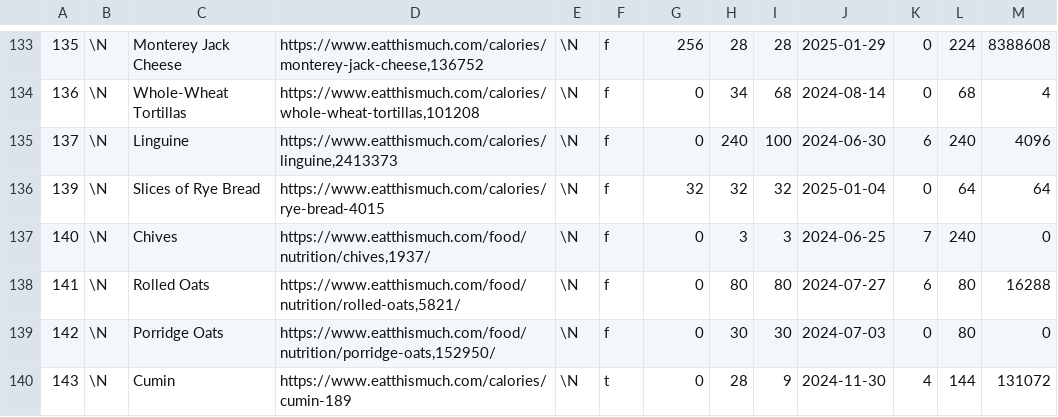
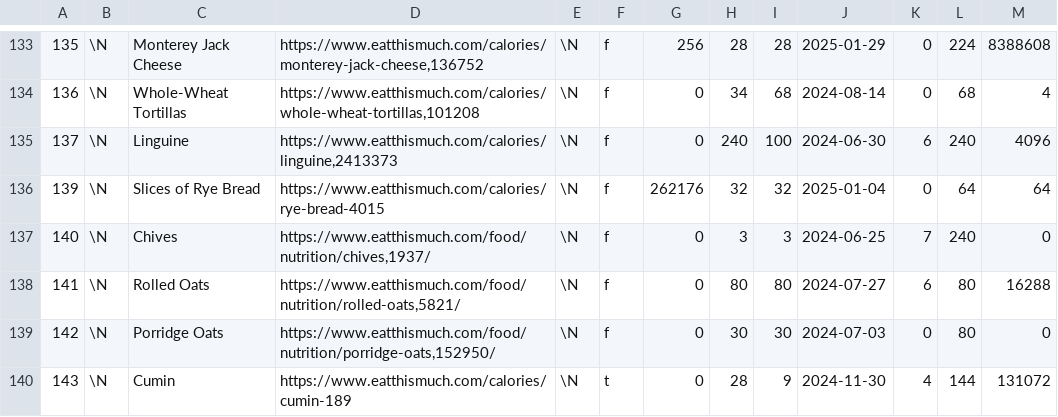
Before and after one commit to gscanlon21/a-feast-a-day, a CSV file: .backups/ingredients.csv, drawn as a sheet; only a part is shown, gaps mark what is left out; the diff covers the shown part only.

```diff
--- a/.backups/ingredients.csv
+++ b/.backups/ingredients.csv
@@ -135,3 +135,3 @@
 137	\N	Linguine	https://www.eatthismuch.com/calories/linguine,2413373	\N	f	0	240	100	2024-06-30	6	240	4096
-139	\N	Slices of Rye Bread	https://www.eatthismuch.com/calories/rye-bread-4015	\N	f	32	32	32	2025-01-04	0	64	64
+139	\N	Slices of Rye Bread	https://www.eatthismuch.com/calories/rye-bread-4015	\N	f	262176	32	32	2025-01-04	0	64	64
 140	\N	Chives	https://www.eatthismuch.com/food/nutrition/chives,1937/	\N	f	0	3	3	2024-06-25	7	240	0
```
Also changed, not shown: 4 added rows and 18 edited cells elsewhere in this file, .backups/recipes.csv, 20 other files.
